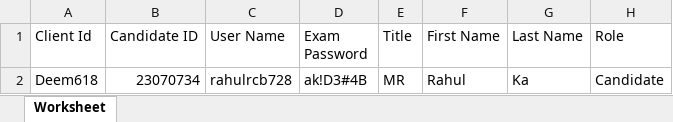
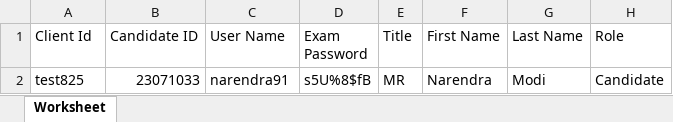
Before and after one commit to RaghuCPatel/Elumina, an Excel workbook: download/User_details.xlsx, sheet Worksheet, drawn as a sheet; values as stored, in another font and other column widths than the file's, no borders; removed rows and columns are numbered as before the commit, all else as after; the diff names each change by its address in the sheet, - before the commit and + after, or states it on an @@ line.

Commit message:
Added regression test cases for iProctor

```diff
--- a/download/User_details.xlsx (sheet Worksheet)
+++ b/download/User_details.xlsx (sheet Worksheet)
-row 2: Deem618 | 23070734 | rahulrcb728 | ak!D3#4B | MR | Rahul | Ka | Candidate
+row 2: test825 | 23071033 | narendra91 | s5U%8$fB | MR | Narendra | Modi | Candidate
```
Also changed, not shown: 15 other files.
